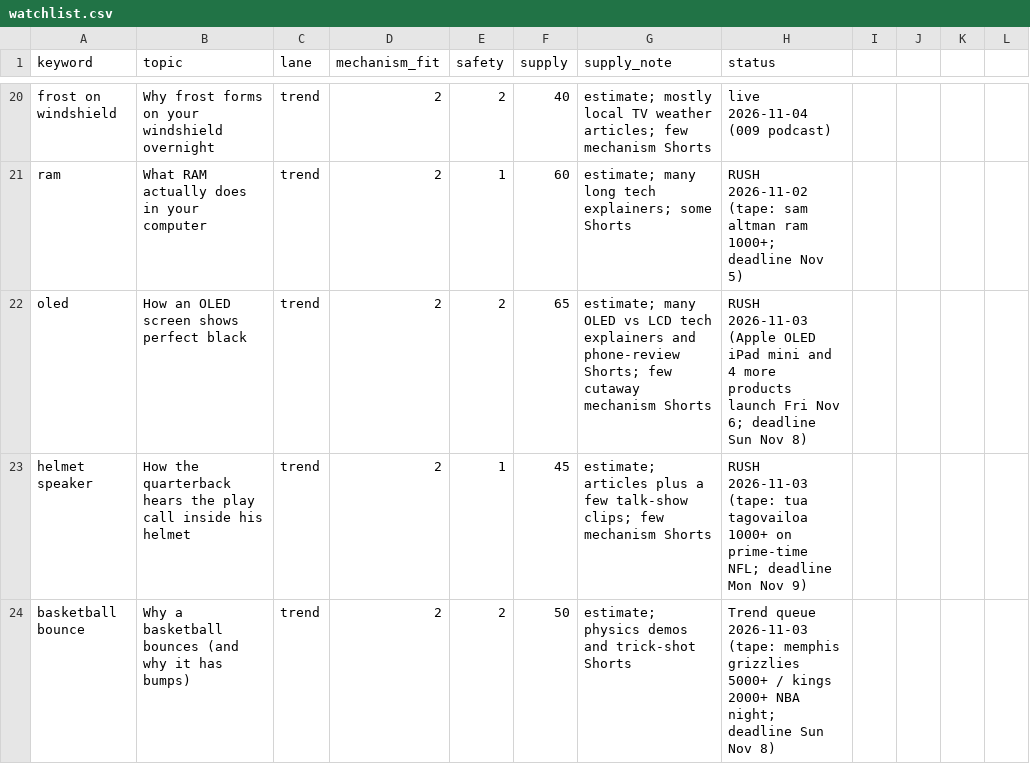
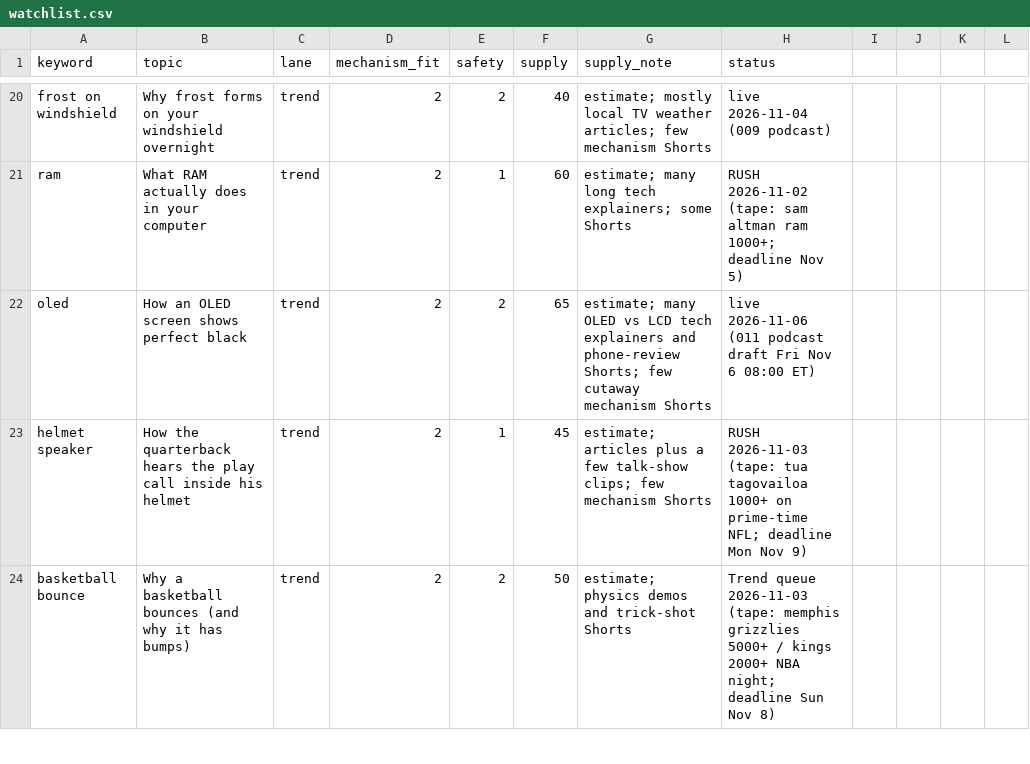
Before and after one commit to explainedinshort60-coder/Explained-in-60, a CSV file: demand/watchlist.csv, drawn as a sheet; only a part is shown, gaps mark what is left out.

```diff
--- a/demand/watchlist.csv
+++ b/demand/watchlist.csv
@@ -21,3 +21,3 @@ frost on windshield,Why frost forms on your windshield overnight,trend,2,2,40,es
 ram,What RAM actually does in your computer,trend,2,1,60,estimate; many long tech explainers; some Shorts,RUSH 2026-11-02 (tape: sam altman ram 1000+; deadline Nov 5)
-oled,How an OLED screen shows perfect black,trend,2,2,65,estimate; many OLED vs LCD tech explainers and phone-review Shorts; few cutaway mechanism Shorts,RUSH 2026-11-03 (Apple OLED iPad mini and 4 more products launch Fri Nov 6; deadline Sun Nov 8)
+oled,How an OLED screen shows perfect black,trend,2,2,65,estimate; many OLED vs LCD tech explainers and phone-review Shorts; few cutaway mechanism Shorts,live 2026-11-06 (011 podcast draft Fri Nov 6 08:00 ET)
 helmet speaker,How the quarterback hears the play call inside his helmet,trend,2,1,45,estimate; articles plus a few talk-show clips; few mechanism Shorts,RUSH 2026-11-03 (tape: tua tagovailoa 1000+ on prime-time NFL; deadline Mon Nov 9)
```
Also changed, not shown: 3 other files.
